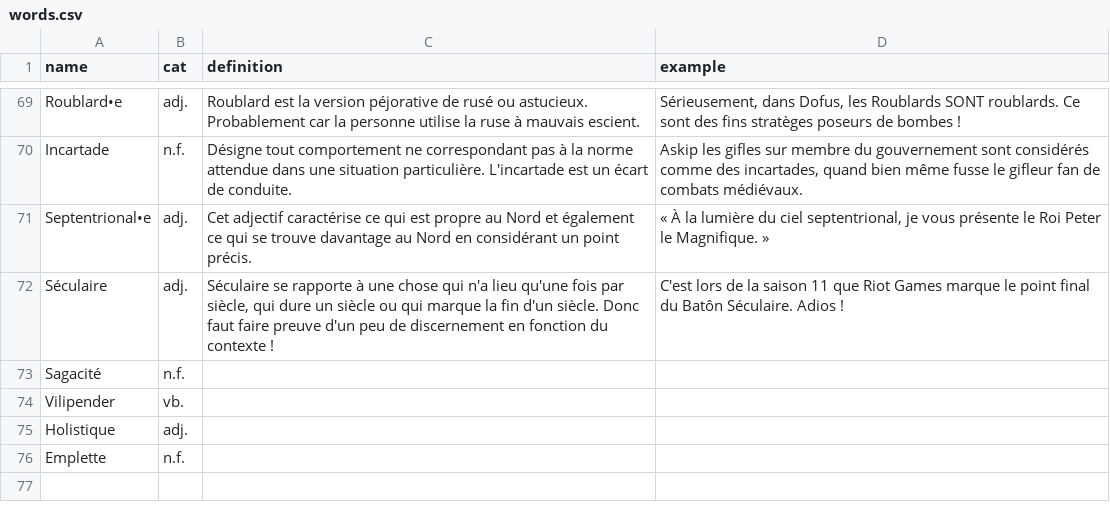
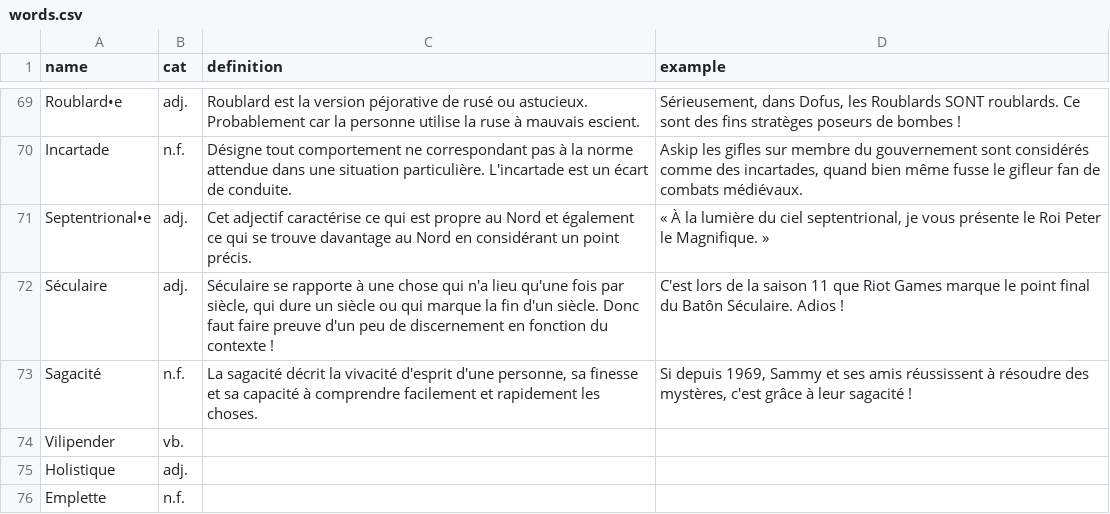
Before and after one commit to Thorgrue/loquacious, a CSV file: words.csv, drawn as a sheet; only a part is shown, gaps mark what is left out.

Commit message:
hop sagacité

```diff
--- a/words.csv
+++ b/words.csv
@@ -72,3 +72,3 @@ Septentrional•e,adj.,"Cet adjectif caractérise ce qui est propre au Nord et
 Séculaire,adj.,"Séculaire se rapporte à une chose qui n'a lieu qu'une fois par siècle, qui dure un siècle ou qui marque la fin d'un siècle. Donc faut faire preuve d'un peu de discernement en fonction du contexte !","C'est lors de la saison 11 que Riot Games marque le point final du Batôn Séculaire. Adios !"
-Sagacité,n.f.,"",""
+Sagacité,n.f.,"La sagacité décrit la vivacité d'esprit d'une personne, sa finesse et sa capacité à comprendre facilement et rapidement les choses.","Si depuis 1969, Sammy et ses amis réussissent à résoudre des mystères, c'est grâce à leur sagacité !"
 Vilipender,vb.,"",""
```
